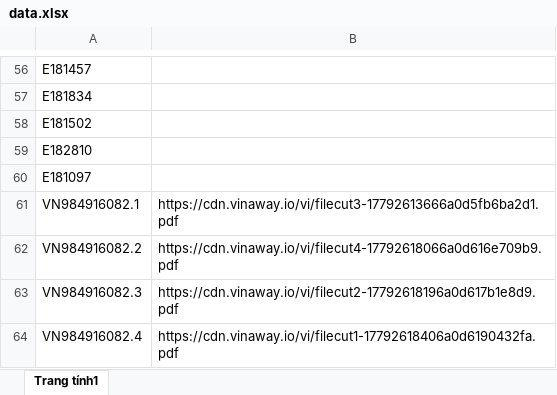
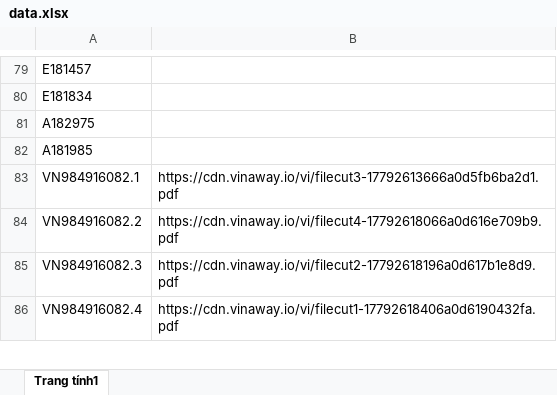
Before and after one commit to tranquangduc2k1-lgtm/NTH, an Excel workbook: data.xlsx, sheet Trang tính1, drawn as a sheet; only a part is shown, gaps mark what is left out; values as stored, in another font and other column widths than the file's, no borders; table styles not drawn; removed rows and columns are numbered as before the commit, all else as after; the diff covers the shown part only; the diff names each change by its address in the sheet, - before the commit and + after, or states it on an @@ line.

```diff
--- a/data.xlsx (sheet Trang tính1)
+++ b/data.xlsx (sheet Trang tính1)
-A81: E181502
+A81: A182975
-A82: E182810
+A82: A181985
-row 60: E181097
```
Also changed, not shown: other rows of this sheet, 1 other file.
